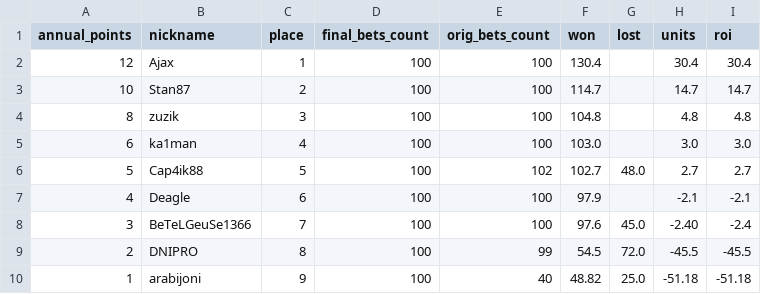
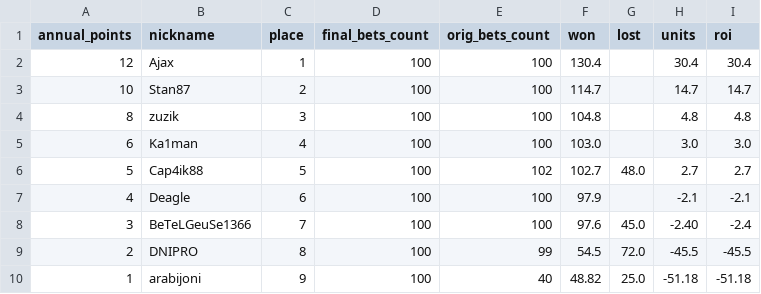
Before and after one commit to okletsov/populate-old-results, a CSV file: data_files/contest_results/2013_spring/2013_spring_cr_general.csv, drawn as a sheet.

```diff
--- a/data_files/contest_results/2013_spring/2013_spring_cr_general.csv
+++ b/data_files/contest_results/2013_spring/2013_spring_cr_general.csv
@@ -4,3 +4,3 @@ annual_points,nickname,place,final_bets_count,orig_bets_count,won,lost,units,roi
 8,zuzik,3,100,100,104.8,,4.8,4.8
-6,ka1man,4,100,100,103.0,,3.0,3.0
+6,Ka1man,4,100,100,103.0,,3.0,3.0
 5,Cap4ik88,5,100,102,102.7,48.0,2.7,2.7
```
Also changed, not shown: data_files/contest_results/2014_spring/2014_spring_cr_general.csv, data_files/contest_results/2015_autumn/2015_autumn_cr_general.csv, 14 other files.
